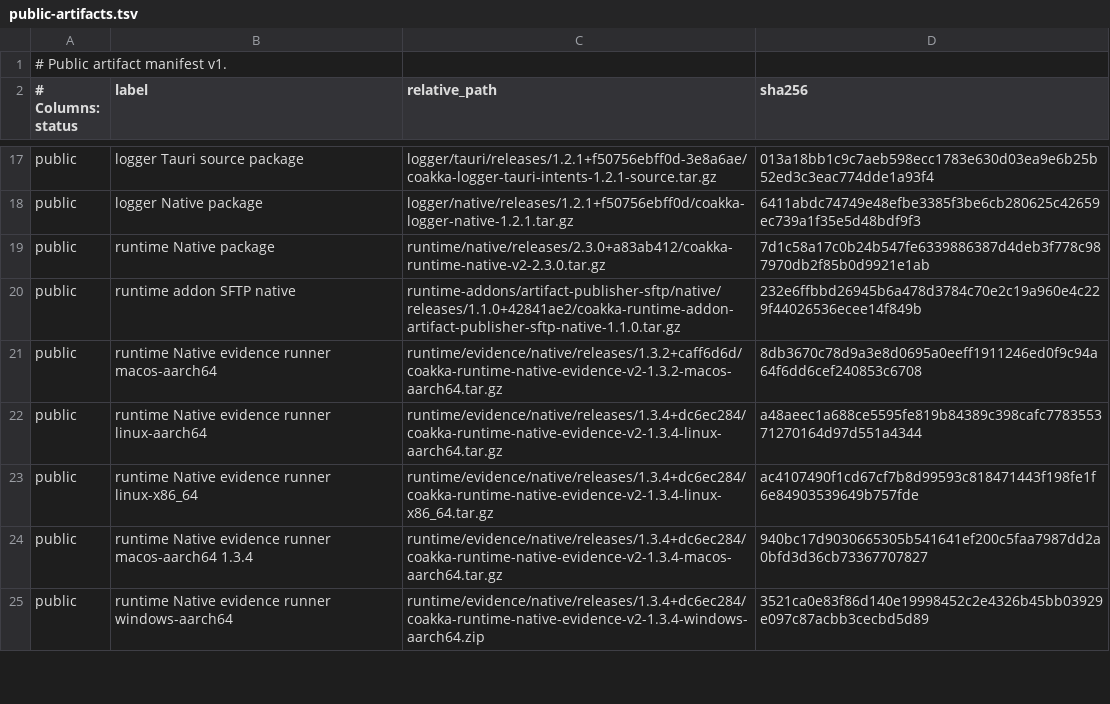
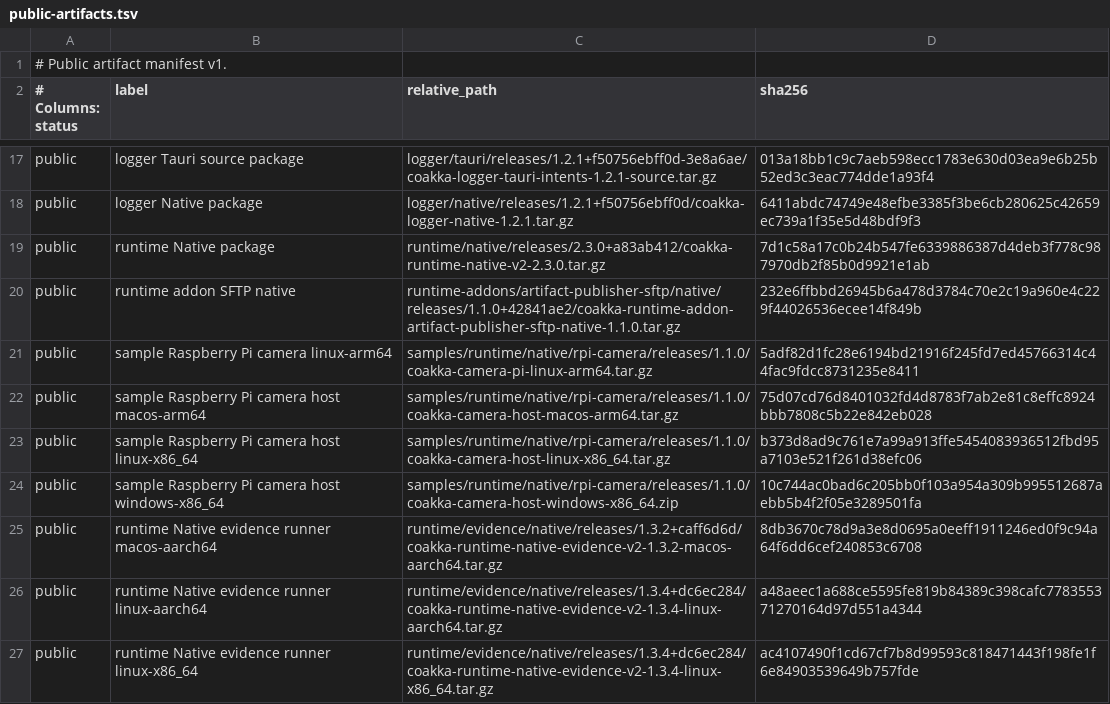
Before and after one commit to phuong-tran/coakka-publish, a TSV file: artifacts/public-artifacts.tsv, drawn as a sheet; only a part is shown, gaps mark what is left out; the shorter side is filled out with more unchanged rows.

Commit message:
release(camera): publish repository-hosted 1.1.0 binaries

```diff
--- a/artifacts/public-artifacts.tsv
+++ b/artifacts/public-artifacts.tsv
@@ -20,2 +20,6 @@ public	runtime Native package	runtime/native/releases/2.3.0+a83ab412/coakka-runt
 public	runtime addon SFTP native	runtime-addons/artifact-publisher-sftp/native/releases/1.1.0+42841ae2/coakka-runtime-addon-artifact-publisher-sftp-native-1.1.0.tar.gz	232e6ffbbd26945b6a478d3784c70e2c19a960e4c229f44026536ecee14f849b
+public	sample Raspberry Pi camera linux-arm64	samples/runtime/native/rpi-camera/releases/1.1.0/coakka-camera-pi-linux-arm64.tar.gz	5adf82d1fc28e6194bd21916f245fd7ed45766314c44fac9fdcc8731235e8411
+public	sample Raspberry Pi camera host macos-arm64	samples/runtime/native/rpi-camera/releases/1.1.0/coakka-camera-host-macos-arm64.tar.gz	75d07cd76d8401032fd4d8783f7ab2e81c8effc8924bbb7808c5b22e842eb028
+public	sample Raspberry Pi camera host linux-x86_64	samples/runtime/native/rpi-camera/releases/1.1.0/coakka-camera-host-linux-x86_64.tar.gz	b373d8ad9c761e7a99a913ffe5454083936512fbd95a7103e521f261d38efc06
+public	sample Raspberry Pi camera host windows-x86_64	samples/runtime/native/rpi-camera/releases/1.1.0/coakka-camera-host-windows-x86_64.zip	10c744ac0bad6c205bb0f103a954a309b995512687aebb5b4f2f05e3289501fa
 public	runtime Native evidence runner macos-aarch64	runtime/evidence/native/releases/1.3.2+caff6d6d/coakka-runtime-native-evidence-v2-1.3.2-macos-aarch64.tar.gz	8db3670c78d9a3e8d0695a0eeff1911246ed0f9c94a64f6dd6cef240853c6708
```
Also changed, not shown: 17 other files.
